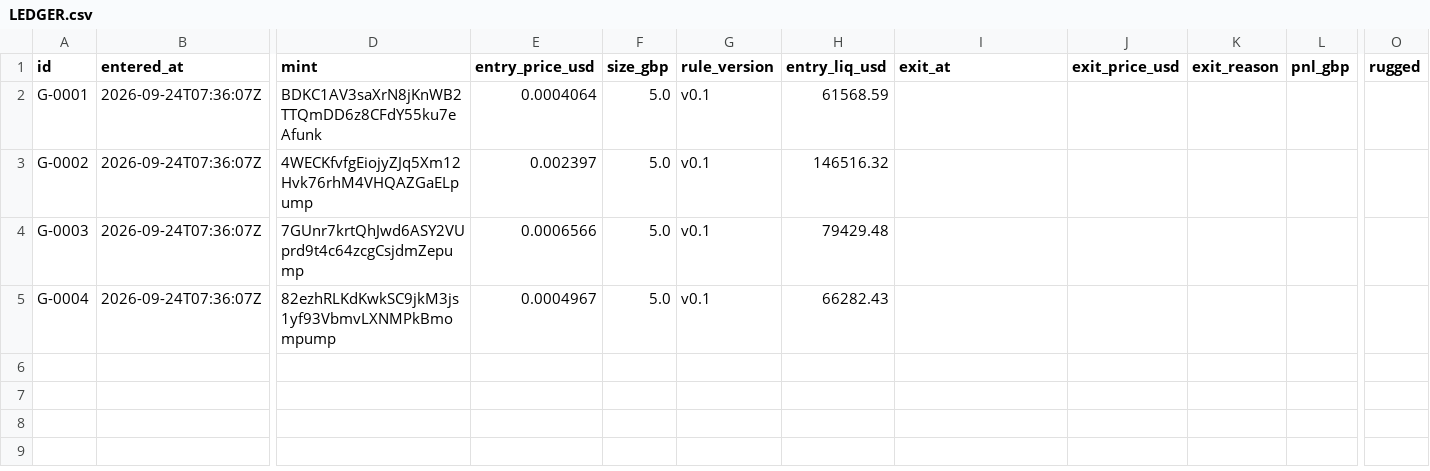
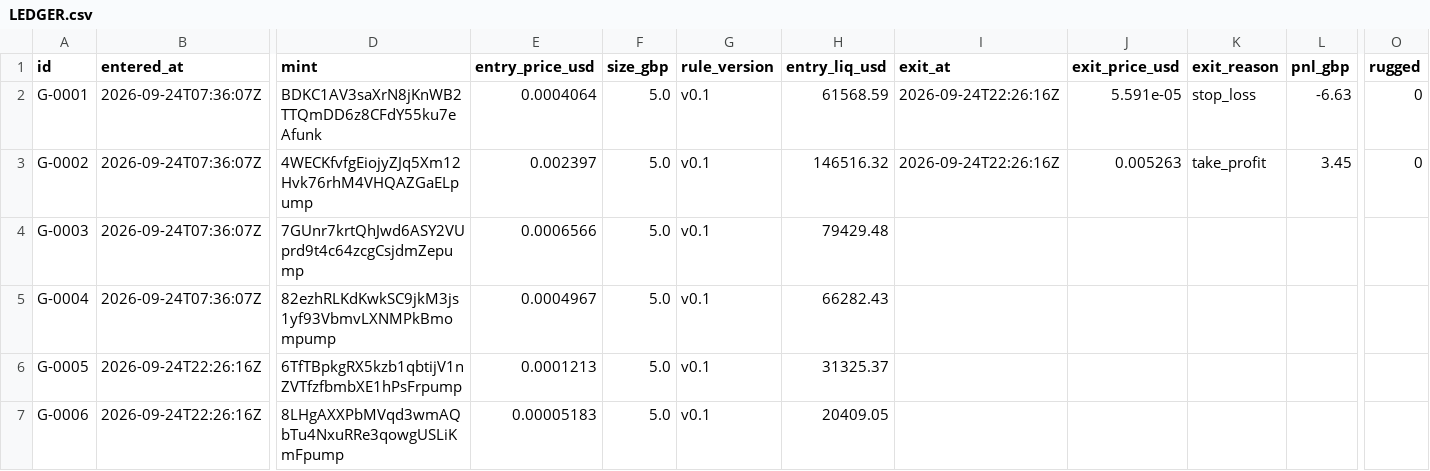
Before and after one commit to triton-xxix/proteus-lab, a CSV file: grinder/LEDGER.csv, drawn as a sheet; only a part is shown, gaps mark what is left out; rows hold the shown columns only; the diff names each change by its address in the sheet, - before the commit and + after, or states it on an @@ line.

```diff
--- a/grinder/LEDGER.csv
+++ b/grinder/LEDGER.csv
-I2:I3 (exit_at): (empty)
+I2:I3 (exit_at): 2026-09-24T22:26:16Z
-J2 (exit_price_usd): (empty)
+J2 (exit_price_usd): 5.591e-05
-K2 (exit_reason): (empty)
+K2 (exit_reason): stop_loss
-L2 (pnl_gbp): (empty)
+L2 (pnl_gbp): -6.63
-O2:O3 (rugged): (empty)
+O2:O3 (rugged): 0
-J3 (exit_price_usd): (empty)
+J3 (exit_price_usd): 0.005263
-K3 (exit_reason): (empty)
+K3 (exit_reason): take_profit
-L3 (pnl_gbp): (empty)
+L3 (pnl_gbp): 3.45
+row 6: G-0005 | 2026-09-24T22:26:16Z | 6TfTBpkgRX5kzb1qbtijV1nZVTfzfbmbXE1hPsFrpump | 0.0001213 | 5.0 | v0.1 | 31325.37
+row 7: G-0006 | 2026-09-24T22:26:16Z | 8LHgAXXPbMVqd3wmAQbTu4NxuRRe3qowgUSLiKmFpump | 0.00005183 | 5.0 | v0.1 | 20409.05
```
Also changed, not shown: 3 other files.
